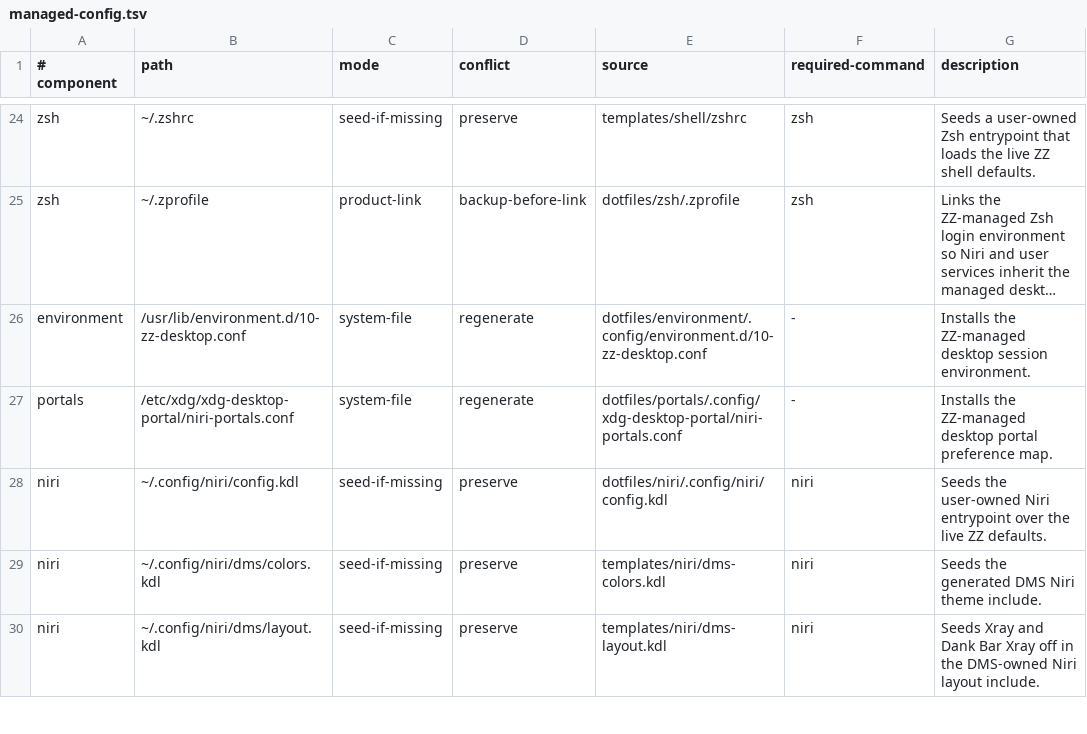
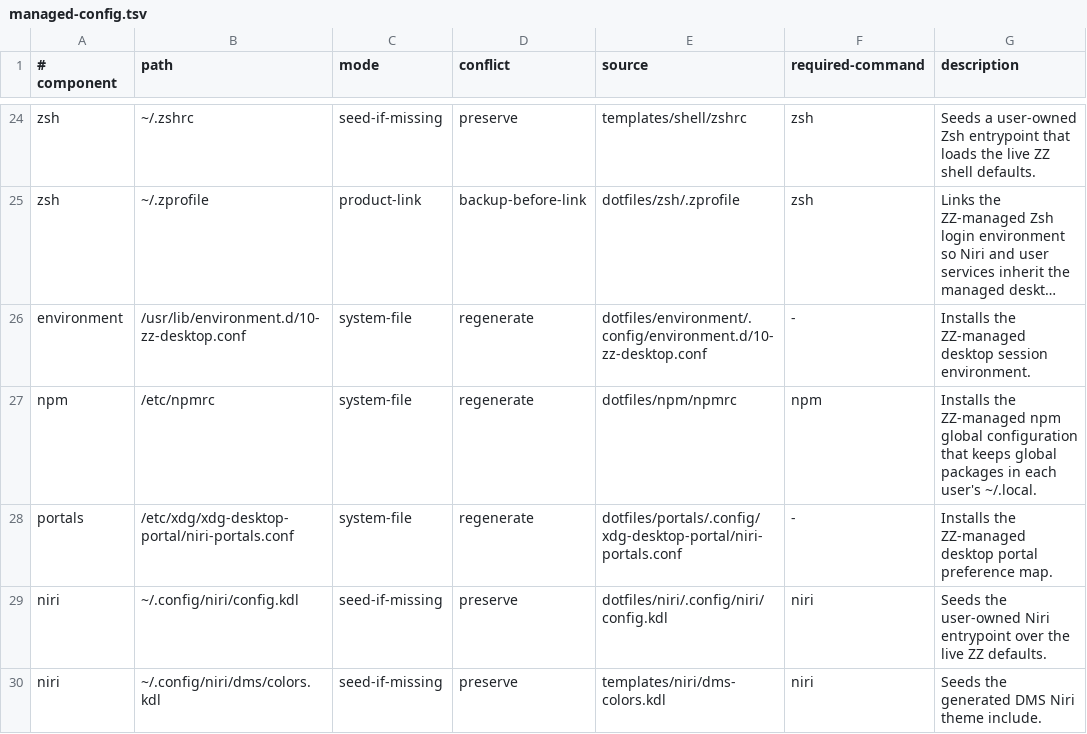
Before and after one commit to bgmulinari/zz-fedora, a TSV file: config/managed-config.tsv, drawn as a sheet; only a part is shown, gaps mark what is left out; the shorter side is filled out with more unchanged rows; long unchanged cells end in …; the diff names each change by its address in the sheet, - before the commit and + after, or states it on an @@ line.

Commit message:
Install npm global packages per user under ~/.local
ZZ installed npm globals with sudo into Fedora's /usr/local prefix, so
plain `npm update -g` and CLI self-updaters such as Codex's failed with
EACCES. A managed /etc/npmrc now sets prefix=${HOME}/.local, and the
npm-global action, zz app removal, and zz update npm run as the user
against that prefix.

```diff
--- a/config/managed-config.tsv
+++ b/config/managed-config.tsv
+row 27: npm | /etc/npmrc | system-file | regenerate | dotfiles/npm/npmrc | npm | Installs the ZZ-managed npm global configuration that keeps global packages in each user's ~/.local.
```
Also changed, not shown: 12 other files.
